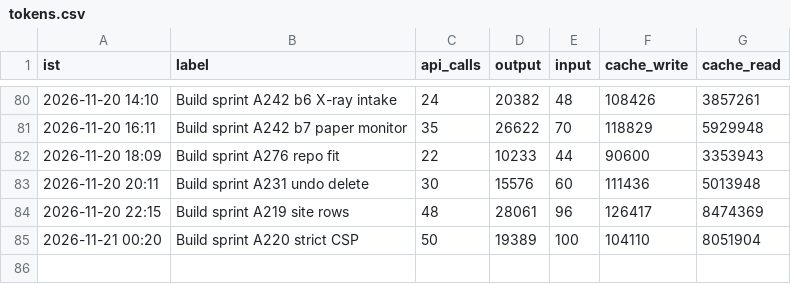
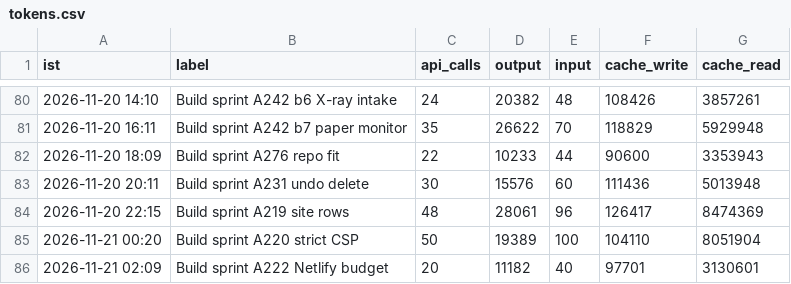
Before and after one commit to Akhilkanigicharla/kalpa-labs, a CSV file: 00-hq/log/tokens.csv, drawn as a sheet; only a part is shown, gaps mark what is left out; the diff names each change by its address in the sheet, - before the commit and + after, or states it on an @@ line.

```diff
--- a/00-hq/log/tokens.csv
+++ b/00-hq/log/tokens.csv
+row 86: 2026-11-21 02:09 | Build sprint A222 Netlify budget | 20 | 11182 | 40 | 97701 | 3130601
```
Also changed, not shown: 2 other files.
